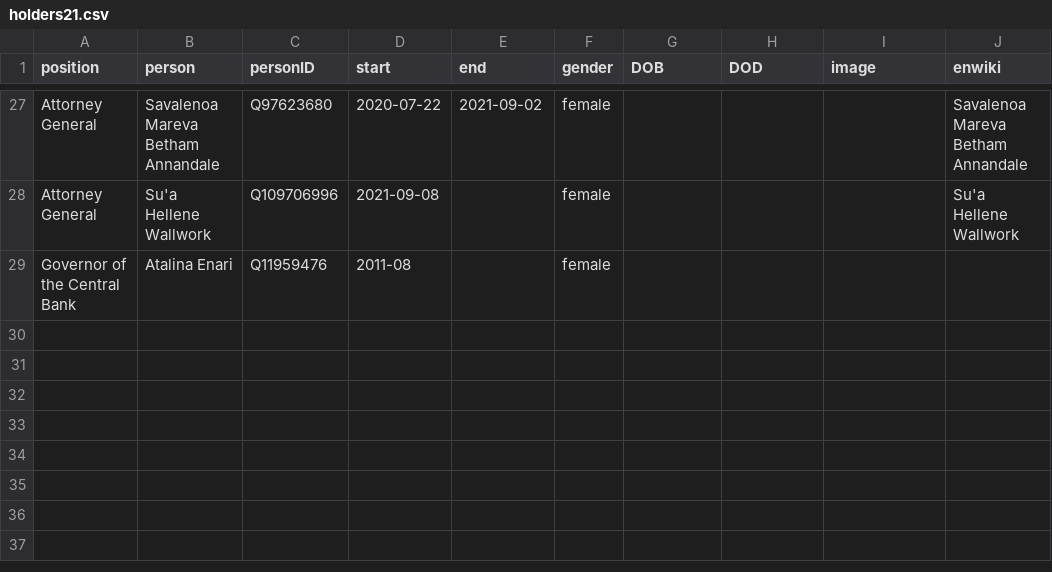
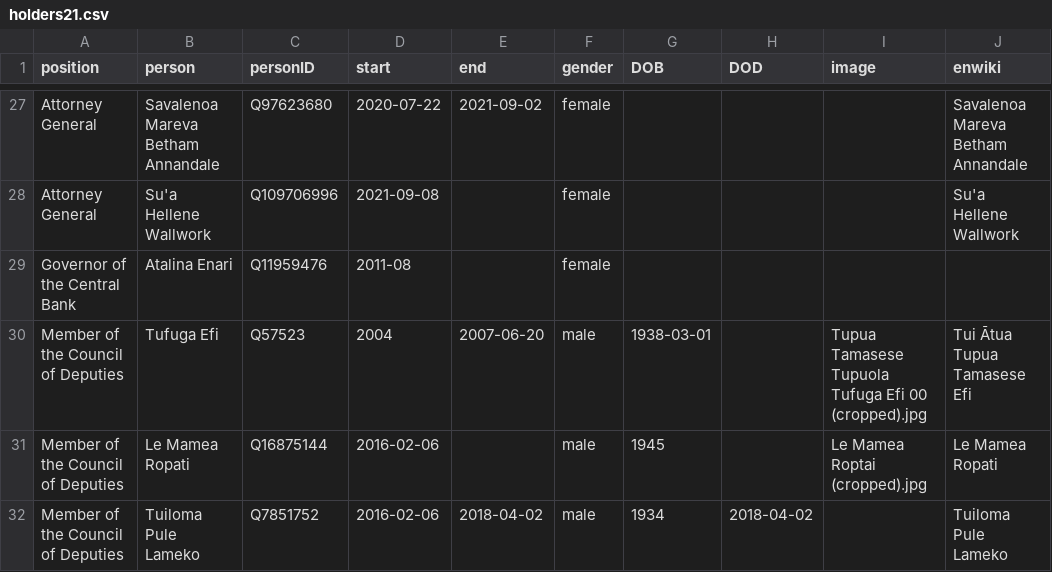
Before and after one commit to every-politician-scrapers/samoa-ministers, a CSV file: html/holders21.csv, drawn as a sheet; only a part is shown, gaps mark what is left out.

```diff
--- a/html/holders21.csv
+++ b/html/holders21.csv
@@ -29 +29,4 @@ Attorney General,Su'a Hellene Wallwork,Q109706996,2021-09-08,,female,,,,Su'a Hel
 Governor of the Central Bank,Atalina Enari,Q11959476,2011-08,,female,,,,
+Member of the Council of Deputies,Tufuga Efi,Q57523,2004,2007-06-20,male,1938-03-01,,Tupua Tamasese Tupuola Tufuga Efi 00 (cropped).jpg,Tui Ātua Tupua Tamasese Efi
+Member of the Council of Deputies,Le Mamea Ropati,Q16875144,2016-02-06,,male,1945,,Le Mamea Roptai (cropped).jpg,Le Mamea Ropati
+Member of the Council of Deputies,Tuiloma Pule Lameko,Q7851752,2016-02-06,2018-04-02,male,1934,2018-04-02,,Tuiloma Pule Lameko
```
Also changed, not shown: html/legislators.csv.
